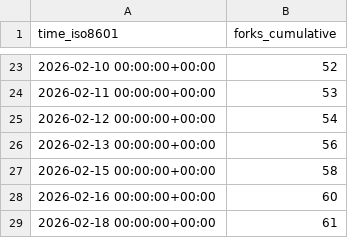
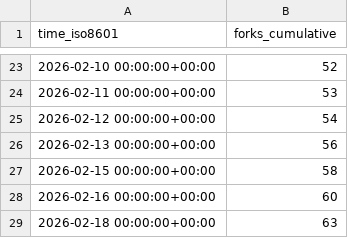
Before and after one commit to awslabs/fullstack-solution-template-for-agentcore, a CSV file: awslabs/fullstack-solution-template-for-agentcore/ghrs-data/forks.csv, drawn as a sheet; only a part is shown, gaps mark what is left out.

```diff
--- a/awslabs/fullstack-solution-template-for-agentcore/ghrs-data/forks.csv
+++ b/awslabs/fullstack-solution-template-for-agentcore/ghrs-data/forks.csv
@@ -28,2 +28,2 @@ time_iso8601,forks_cumulative
 2026-02-16 00:00:00+00:00,60
-2026-02-18 00:00:00+00:00,61
+2026-02-18 00:00:00+00:00,63
```
Also changed, not shown: awslabs/fullstack-solution-template-for-agentcore/ghrs-data/stargazers.csv.
